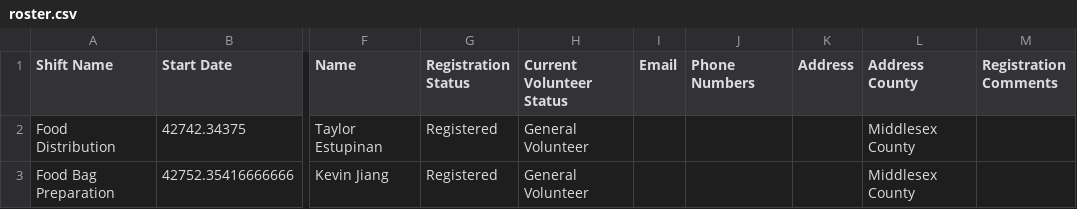
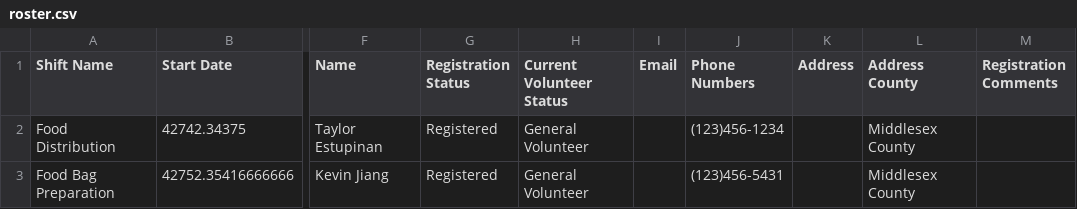
Before and after one commit to yohanmishkin/crosscheck, a CSV file: mirage/static/roster.csv, drawn as a sheet; only a part is shown, gaps mark what is left out; the diff names each change by its address in the sheet, - before the commit and + after, or states it on an @@ line.

Commit message:
Added phone number to excel import
#4

```diff
--- a/mirage/static/roster.csv
+++ b/mirage/static/roster.csv
-J2 (Phone Numbers): (empty)
+J2 (Phone Numbers): (123)456-1234
-J3 (Phone Numbers): (empty)
+J3 (Phone Numbers): (123)456-5431
```
Also changed, not shown: 2 other files.
